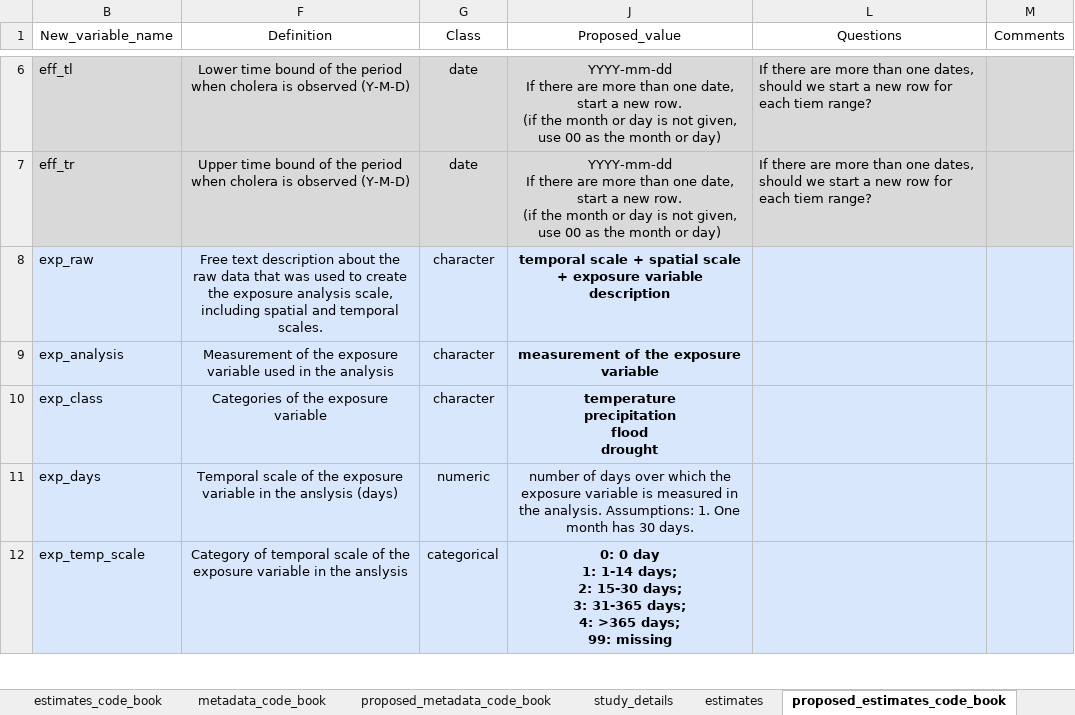
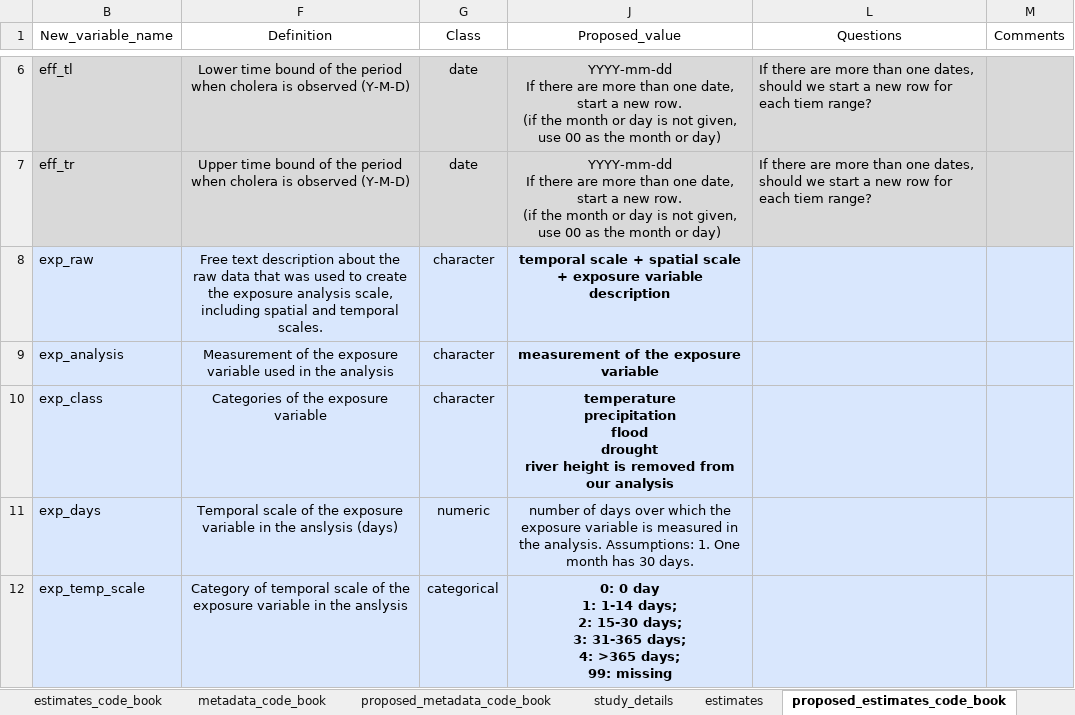
Before and after one commit to HopkinsIDD/cholera_climate_review, an Excel workbook: cholera_climate_systematic_review_extract_into_sheets.xlsx, sheet proposed_estimates_code_book, drawn as a sheet; only a part is shown, gaps mark what is left out; values as stored, in another font and other column widths than the file's, no borders; ↵ is a line break in a cell; the diff names each change by its address in the sheet, - before the commit and + after, or states it on an @@ line.

```diff
--- a/cholera_climate_systematic_review_extract_into_sheets.xlsx (sheet proposed_estimates_code_book)
+++ b/cholera_climate_systematic_review_extract_into_sheets.xlsx (sheet proposed_estimates_code_book)
-J10 (Proposed_value): …flood ↵ drought
+J10 (Proposed_value): …flood ↵ drought ↵ river height is removed from our analysis
```
Also changed, not shown: sheet estimates_0329, sheet metadata_0329.
